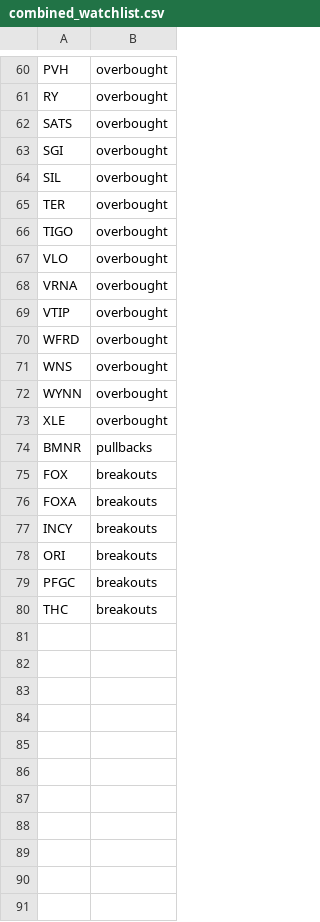
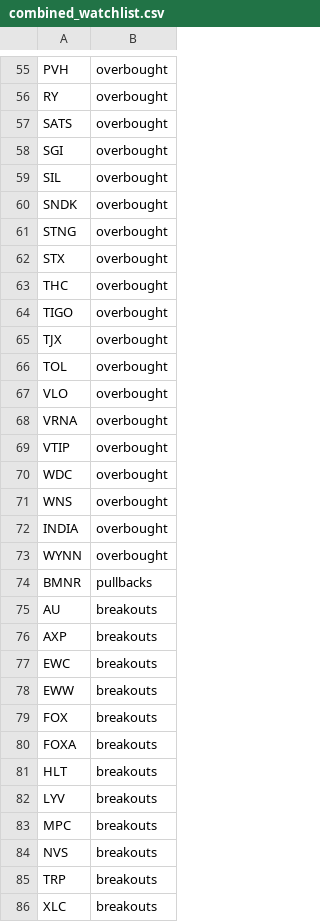
Before and after one commit to mpincus/SwingScannerWatchlist-GPT, a CSV file: combined_watchlist.csv, drawn as a sheet; only a part is shown, gaps mark what is left out; the diff covers the shown part only.

```diff
--- a/combined_watchlist.csv
+++ b/combined_watchlist.csv
@@ -64,4 +59,9 @@ SGI,overbought
 SIL,overbought
-TER,overbought
+SNDK,overbought
+STNG,overbought
+STX,overbought
+THC,overbought
 TIGO,overbought
+TJX,overbought
+TOL,overbought
 VLO,overbought
@@ -69,12 +69,18 @@ VRNA,overbought
 VTIP,overbought
-WFRD,overbought
+WDC,overbought
 WNS,overbought
+INDIA,overbought
 WYNN,overbought
-XLE,overbought
 BMNR,pullbacks
+AU,breakouts
+AXP,breakouts
+EWC,breakouts
+EWW,breakouts
 FOX,breakouts
 FOXA,breakouts
-INCY,breakouts
-ORI,breakouts
-PFGC,breakouts
-THC,breakouts
+HLT,breakouts
+LYV,breakouts
+MPC,breakouts
+NVS,breakouts
+TRP,breakouts
+XLC,breakouts
```
Also changed, not shown: 7 added rows, 12 removed rows and 5 edited cells elsewhere in this file, overbought.csv, 2 other files.
